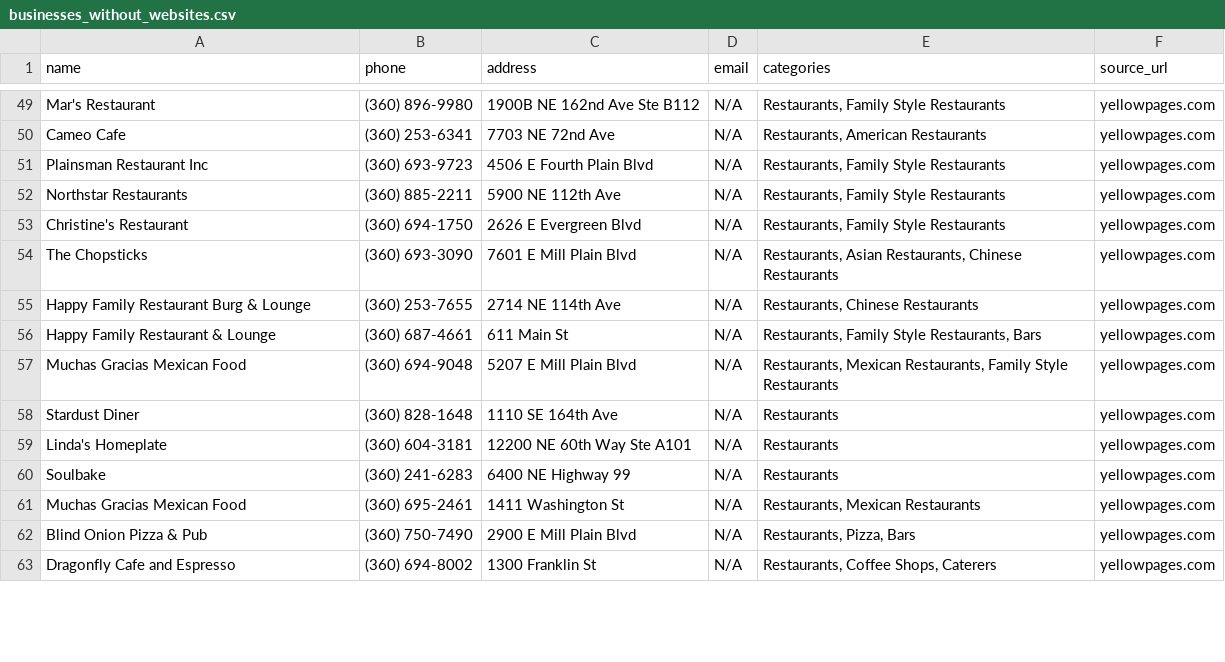
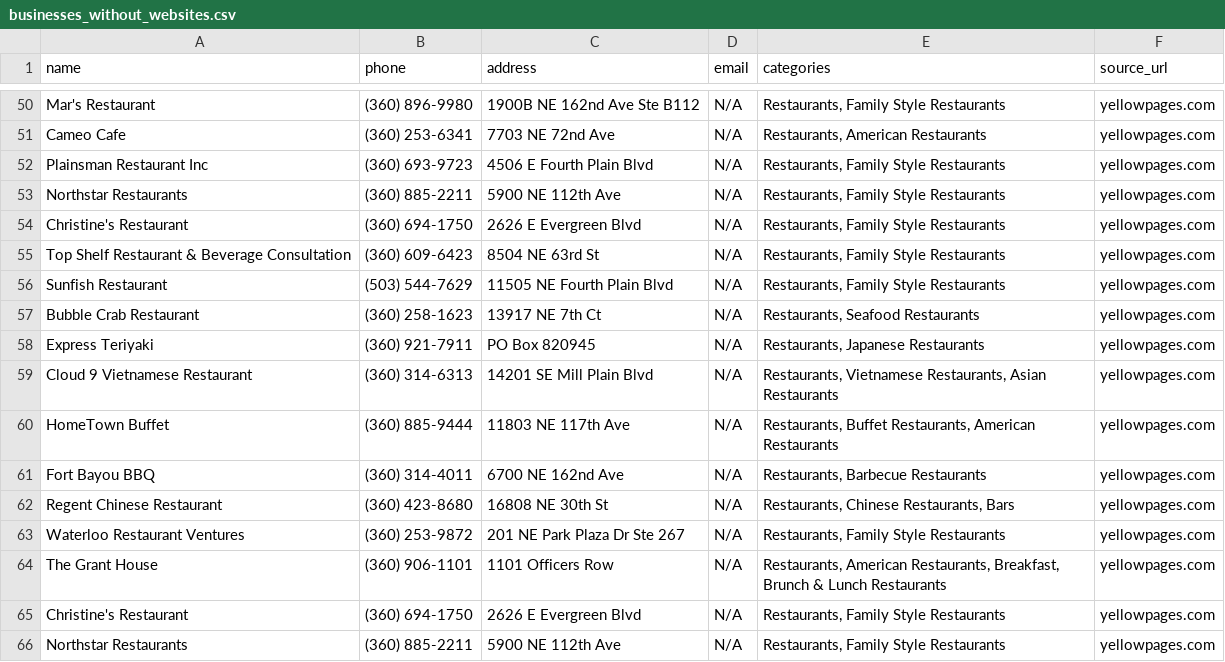
Before and after one commit to ZackFairSldrFrst/ZackFairSldrFrst.github.io, a CSV file: scraper/businesses_without_websites.csv, drawn as a sheet; only a part is shown, gaps mark what is left out; the diff covers the shown part only.

```diff
--- a/scraper/businesses_without_websites.csv
+++ b/scraper/businesses_without_websites.csv
@@ -53,11 +54,13 @@ Northstar Restaurants,(360) 885-2211,5900 NE 112th Ave,N/A,"Restaurants, Family
 Christine's Restaurant,(360) 694-1750,2626 E Evergreen Blvd,N/A,"Restaurants, Family Style Restaurants",yellowpages.com
-The Chopsticks,(360) 693-3090,7601 E Mill Plain Blvd,N/A,"Restaurants, Asian Restaurants, Chinese Restaurants",yellowpages.com
-Happy Family Restaurant Burg & Lounge,(360) 253-7655,2714 NE 114th Ave,N/A,"Restaurants, Chinese Restaurants",yellowpages.com
-Happy Family Restaurant & Lounge,(360) 687-4661,611 Main St,N/A,"Restaurants, Family Style Restaurants, Bars",yellowpages.com
-Muchas Gracias Mexican Food,(360) 694-9048,5207 E Mill Plain Blvd,N/A,"Restaurants, Mexican Restaurants, Family Style Restaurants",yellowpages.com
-Stardust Diner,(360) 828-1648,1110 SE 164th Ave,N/A,Restaurants,yellowpages.com
-Linda's Homeplate,(360) 604-3181,12200 NE 60th Way Ste A101,N/A,Restaurants,yellowpages.com
-Soulbake,(360) 241-6283,6400 NE Highway 99,N/A,Restaurants,yellowpages.com
-Muchas Gracias Mexican Food,(360) 695-2461,1411 Washington St,N/A,"Restaurants, Mexican Restaurants",yellowpages.com
-Blind Onion Pizza & Pub,(360) 750-7490,2900 E Mill Plain Blvd,N/A,"Restaurants, Pizza, Bars",yellowpages.com
-Dragonfly Cafe and Espresso,(360) 694-8002,1300 Franklin St,N/A,"Restaurants, Coffee Shops, Caterers",yellowpages.com
+Top Shelf Restaurant & Beverage Consultation,(360) 609-6423,8504 NE 63rd St,N/A,"Restaurants, Family Style Restaurants",yellowpages.com
+Sunfish Restaurant,(503) 544-7629,11505 NE Fourth Plain Blvd,N/A,"Restaurants, Family Style Restaurants",yellowpages.com
+Bubble Crab Restaurant,(360) 258-1623,13917 NE 7th Ct,N/A,"Restaurants, Seafood Restaurants",yellowpages.com
+Express Teriyaki,(360) 921-7911,PO Box 820945,N/A,"Restaurants, Japanese Restaurants",yellowpages.com
+Cloud 9 Vietnamese Restaurant,(360) 314-6313,14201 SE Mill Plain Blvd,N/A,"Restaurants, Vietnamese Restaurants, Asian Restaurants",yellowpages.com
+HomeTown Buffet,(360) 885-9444,11803 NE 117th Ave,N/A,"Restaurants, Buffet Restaurants, American Restaurants",yellowpages.com
+Fort Bayou BBQ,(360) 314-4011,6700 NE 162nd Ave,N/A,"Restaurants, Barbecue Restaurants",yellowpages.com
+Regent Chinese Restaurant,(360) 423-8680,16808 NE 30th St,N/A,"Restaurants, Chinese Restaurants, Bars",yellowpages.com
+Waterloo Restaurant Ventures,(360) 253-9872,201 NE Park Plaza Dr Ste 267,N/A,"Restaurants, Family Style Restaurants",yellowpages.com
+The Grant House,(360) 906-1101,1101 Officers Row,N/A,"Restaurants, American Restaurants, Breakfast, Brunch & Lunch Restaurants",yellowpages.com
+Christine's Restaurant,(360) 694-1750,2626 E Evergreen Blvd,N/A,"Restaurants, Family Style Restaurants",yellowpages.com
+Northstar Restaurants,(360) 885-2211,5900 NE 112th Ave,N/A,"Restaurants, Family Style Restaurants",yellowpages.com
```
Also changed, not shown: 2 added rows, 2 removed rows and 12 edited cells elsewhere in this file, 2 other files.
